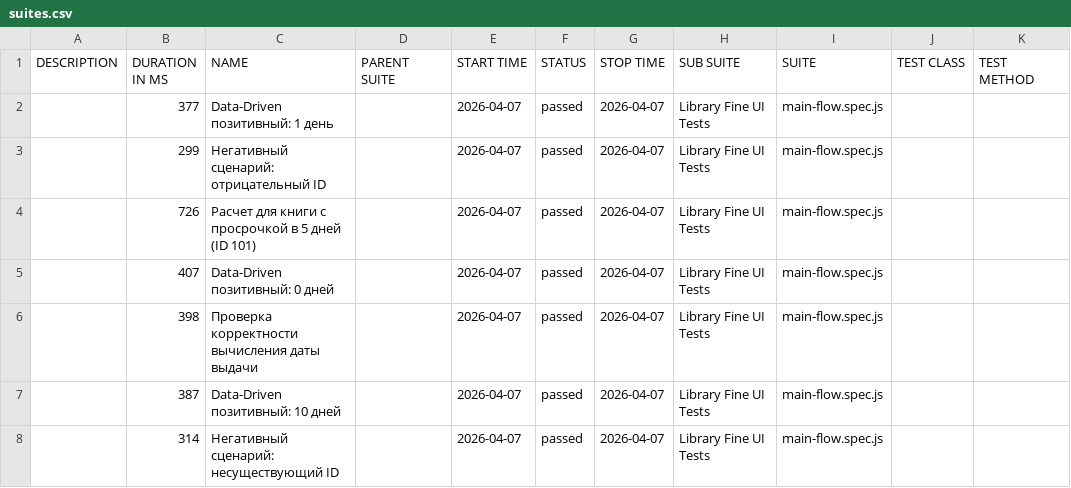
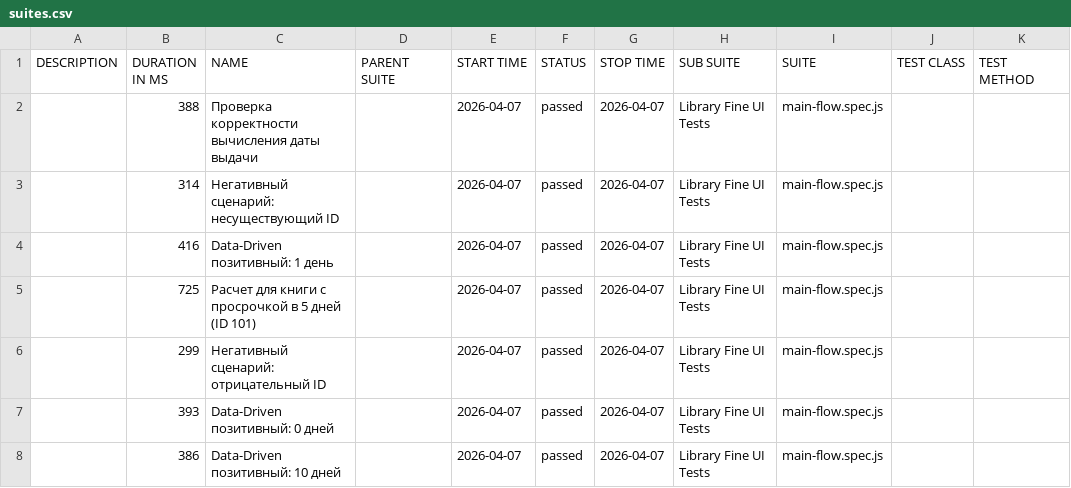
Before and after one commit to m1crovolnovka/TestingFrontend, a CSV file: data/suites.csv, drawn as a sheet.

```diff
--- a/data/suites.csv
+++ b/data/suites.csv
@@ -1,8 +1,8 @@
 "DESCRIPTION","DURATION IN MS","NAME","PARENT SUITE","START TIME","STATUS","STOP TIME","SUB SUITE","SUITE","TEST CLASS","TEST METHOD"
-"","377","Data-Driven позитивный: 1 день","","2026-04-07","passed","2026-04-07","Library Fine UI Tests","main-flow.spec.js","",""
+"","388","Проверка корректности вычисления даты выдачи","","2026-04-07","passed","2026-04-07","Library Fine UI Tests","main-flow.spec.js","",""
+"","314","Негативный сценарий: несуществующий ID","","2026-04-07","passed","2026-04-07","Library Fine UI Tests","main-flow.spec.js","",""
+"","416","Data-Driven позитивный: 1 день","","2026-04-07","passed","2026-04-07","Library Fine UI Tests","main-flow.spec.js","",""
+"","725","Расчет для книги с просрочкой в 5 дней (ID 101)","","2026-04-07","passed","2026-04-07","Library Fine UI Tests","main-flow.spec.js","",""
 "","299","Негативный сценарий: отрицательный ID","","2026-04-07","passed","2026-04-07","Library Fine UI Tests","main-flow.spec.js","",""
-"","726","Расчет для книги с просрочкой в 5 дней (ID 101)","","2026-04-07","passed","2026-04-07","Library Fine UI Tests","main-flow.spec.js","",""
-"","407","Data-Driven позитивный: 0 дней","","2026-04-07","passed","2026-04-07","Library Fine UI Tests","main-flow.spec.js","",""
-"","398","Проверка корректности вычисления даты выдачи","","2026-04-07","passed","2026-04-07","Library Fine UI Tests","main-flow.spec.js","",""
-"","387","Data-Driven позитивный: 10 дней","","2026-04-07","passed","2026-04-07","Library Fine UI Tests","main-flow.spec.js","",""
-"","314","Негативный сценарий: несуществующий ID","","2026-04-07","passed","2026-04-07","Library Fine UI Tests","main-flow.spec.js","",""
+"","393","Data-Driven позитивный: 0 дней","","2026-04-07","passed","2026-04-07","Library Fine UI Tests","main-flow.spec.js","",""
+"","386","Data-Driven позитивный: 10 дней","","2026-04-07","passed","2026-04-07","Library Fine UI Tests","main-flow.spec.js","",""
```
Also changed, not shown: 51 other files.
